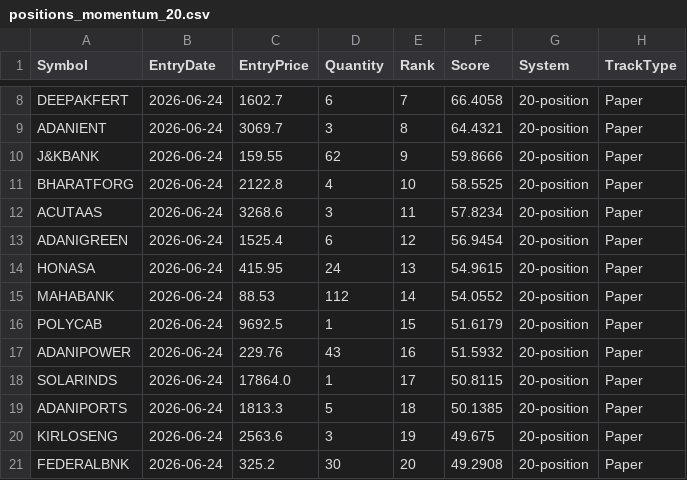
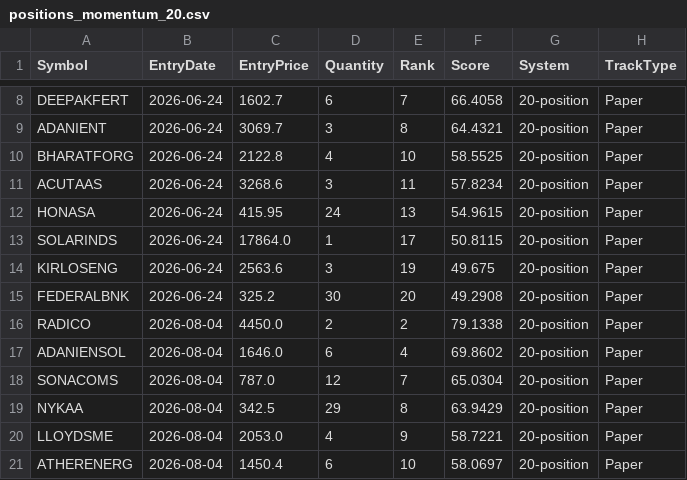
Before and after one commit to finnyrajmann/nse-momentum, a CSV file: data/positions_momentum_20.csv, drawn as a sheet; only a part is shown, gaps mark what is left out; removed rows and columns are numbered as before the commit, all else as after; the diff names each change by its address in the sheet, - before the commit and + after, or states it on an @@ line.

Commit message:
Momentum rebalance — 2026-08-04

```diff
--- a/data/positions_momentum_20.csv
+++ b/data/positions_momentum_20.csv
-row 10: J&KBANK | 2026-06-24 | 159.55 | 62 | 9 | 59.8666 | 20-position | Paper
-row 13: ADANIGREEN | 2026-06-24 | 1525.4 | 6 | 12 | 56.9454 | 20-position | Paper
-row 15: MAHABANK | 2026-06-24 | 88.53 | 112 | 14 | 54.0552 | 20-position | Paper
-row 16: POLYCAB | 2026-06-24 | 9692.5 | 1 | 15 | 51.6179 | 20-position | Paper
-row 17: ADANIPOWER | 2026-06-24 | 229.76 | 43 | 16 | 51.5932 | 20-position | Paper
-row 19: ADANIPORTS | 2026-06-24 | 1813.3 | 5 | 18 | 50.1385 | 20-position | Paper
+row 16: RADICO | 2026-08-04 | 4450.0 | 2 | 2 | 79.1338 | 20-position | Paper
+row 17: ADANIENSOL | 2026-08-04 | 1646.0 | 6 | 4 | 69.8602 | 20-position | Paper
+row 18: SONACOMS | 2026-08-04 | 787.0 | 12 | 7 | 65.0304 | 20-position | Paper
+row 19: NYKAA | 2026-08-04 | 342.5 | 29 | 8 | 63.9429 | 20-position | Paper
+row 20: LLOYDSME | 2026-08-04 | 2053.0 | 4 | 9 | 58.7221 | 20-position | Paper
+row 21: ATHERENERG | 2026-08-04 | 1450.4 | 6 | 10 | 58.0697 | 20-position | Paper
```
